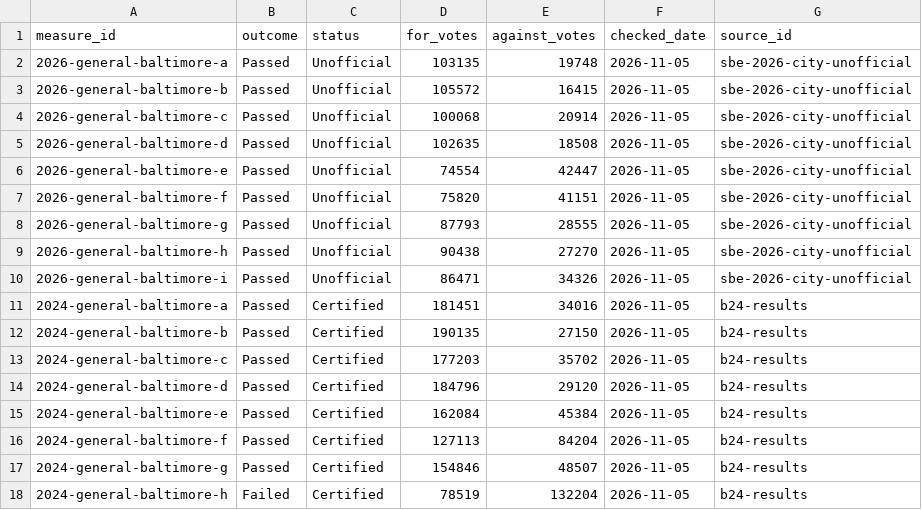
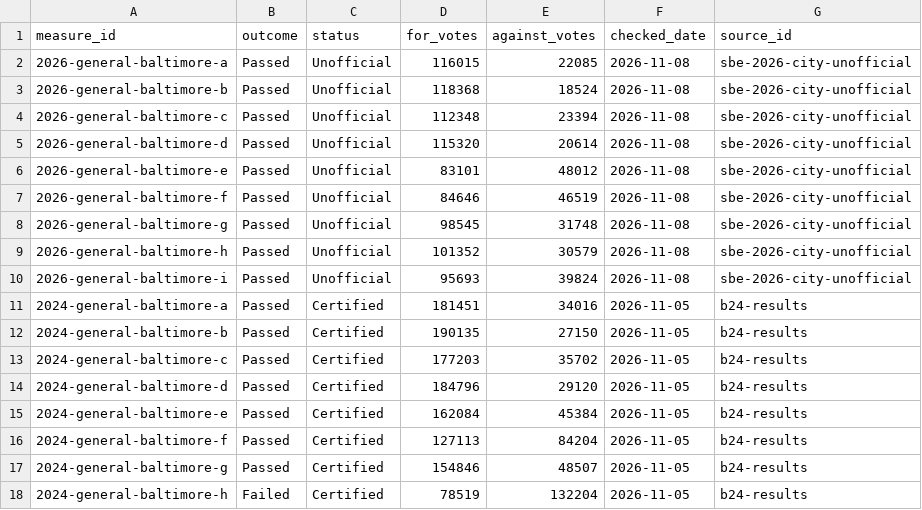
Before and after one commit to andersoneverett/ballot, a CSV file: data/results.csv, drawn as a sheet.

Commit message:
Update 2026 unofficial results to current source counts

```diff
--- a/data/results.csv
+++ b/data/results.csv
@@ -1,11 +1,11 @@
 measure_id,outcome,status,for_votes,against_votes,checked_date,source_id
-2026-general-baltimore-a,Passed,Unofficial,103135,19748,2026-11-05,sbe-2026-city-unofficial
-2026-general-baltimore-b,Passed,Unofficial,105572,16415,2026-11-05,sbe-2026-city-unofficial
-2026-general-baltimore-c,Passed,Unofficial,100068,20914,2026-11-05,sbe-2026-city-unofficial
-2026-general-baltimore-d,Passed,Unofficial,102635,18508,2026-11-05,sbe-2026-city-unofficial
-2026-general-baltimore-e,Passed,Unofficial,74554,42447,2026-11-05,sbe-2026-city-unofficial
-2026-general-baltimore-f,Passed,Unofficial,75820,41151,2026-11-05,sbe-2026-city-unofficial
-2026-general-baltimore-g,Passed,Unofficial,87793,28555,2026-11-05,sbe-2026-city-unofficial
-2026-general-baltimore-h,Passed,Unofficial,90438,27270,2026-11-05,sbe-2026-city-unofficial
-2026-general-baltimore-i,Passed,Unofficial,86471,34326,2026-11-05,sbe-2026-city-unofficial
+2026-general-baltimore-a,Passed,Unofficial,116015,22085,2026-11-08,sbe-2026-city-unofficial
+2026-general-baltimore-b,Passed,Unofficial,118368,18524,2026-11-08,sbe-2026-city-unofficial
+2026-general-baltimore-c,Passed,Unofficial,112348,23394,2026-11-08,sbe-2026-city-unofficial
+2026-general-baltimore-d,Passed,Unofficial,115320,20614,2026-11-08,sbe-2026-city-unofficial
+2026-general-baltimore-e,Passed,Unofficial,83101,48012,2026-11-08,sbe-2026-city-unofficial
+2026-general-baltimore-f,Passed,Unofficial,84646,46519,2026-11-08,sbe-2026-city-unofficial
+2026-general-baltimore-g,Passed,Unofficial,98545,31748,2026-11-08,sbe-2026-city-unofficial
+2026-general-baltimore-h,Passed,Unofficial,101352,30579,2026-11-08,sbe-2026-city-unofficial
+2026-general-baltimore-i,Passed,Unofficial,95693,39824,2026-11-08,sbe-2026-city-unofficial
 2024-general-baltimore-a,Passed,Certified,181451,34016,2026-11-05,b24-results
```
Also changed, not shown: 1 other file.
